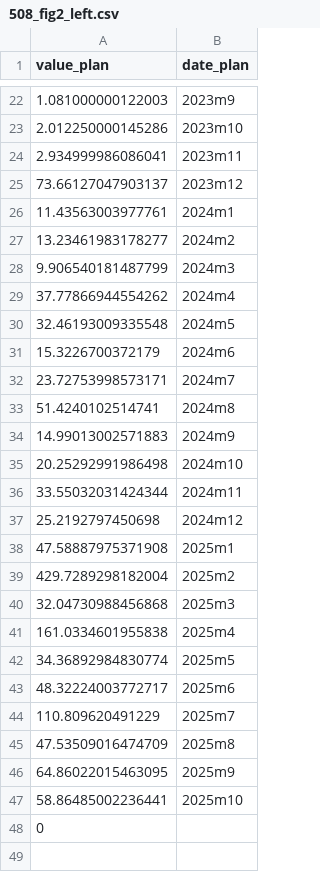
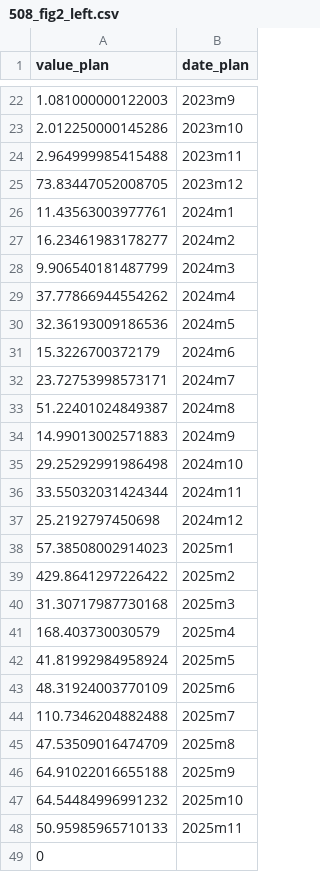
Before and after one commit to eirikbrandsaas/DataCenter, a CSV file: figures/508_fig2_left.csv, drawn as a sheet; only a part is shown, gaps mark what is left out.

```diff
--- a/figures/508_fig2_left.csv
+++ b/figures/508_fig2_left.csv
@@ -23,26 +23,27 @@ value_plan,date_plan
 2.012250000145286,2023m10
-2.934999986086041,2023m11
-73.66127047903137,2023m12
+2.964999985415488,2023m11
+73.83447052008705,2023m12
 11.43563003977761,2024m1
-13.23461983178277,2024m2
+16.23461983178277,2024m2
 9.906540181487799,2024m3
 37.77866944554262,2024m4
-32.46193009335548,2024m5
+32.36193009186536,2024m5
 15.3226700372179,2024m6
 23.72753998573171,2024m7
-51.4240102514741,2024m8
+51.22401024849387,2024m8
 14.99013002571883,2024m9
-20.25292991986498,2024m10
+29.25292991986498,2024m10
 33.55032031424344,2024m11
 25.2192797450698,2024m12
-47.58887975371908,2025m1
-429.7289298182004,2025m2
-32.04730988456868,2025m3
-161.0334601955838,2025m4
-34.36892984830774,2025m5
-48.32224003772717,2025m6
-110.809620491229,2025m7
+57.38508002914023,2025m1
+429.8641297226422,2025m2
+31.30717987730168,2025m3
+168.403730030579,2025m4
+41.81992984958924,2025m5
+48.31924003770109,2025m6
+110.7346204882488,2025m7
 47.53509016474709,2025m8
-64.86022015463095,2025m9
-58.86485002236441,2025m10
+64.91022016655188,2025m9
+64.54484996991232,2025m10
+50.95985965710133,2025m11
 0,
```
Also changed, not shown: figures/508_fig2_right.csv, figures/508_fig3bot.csv, 17 other files.
